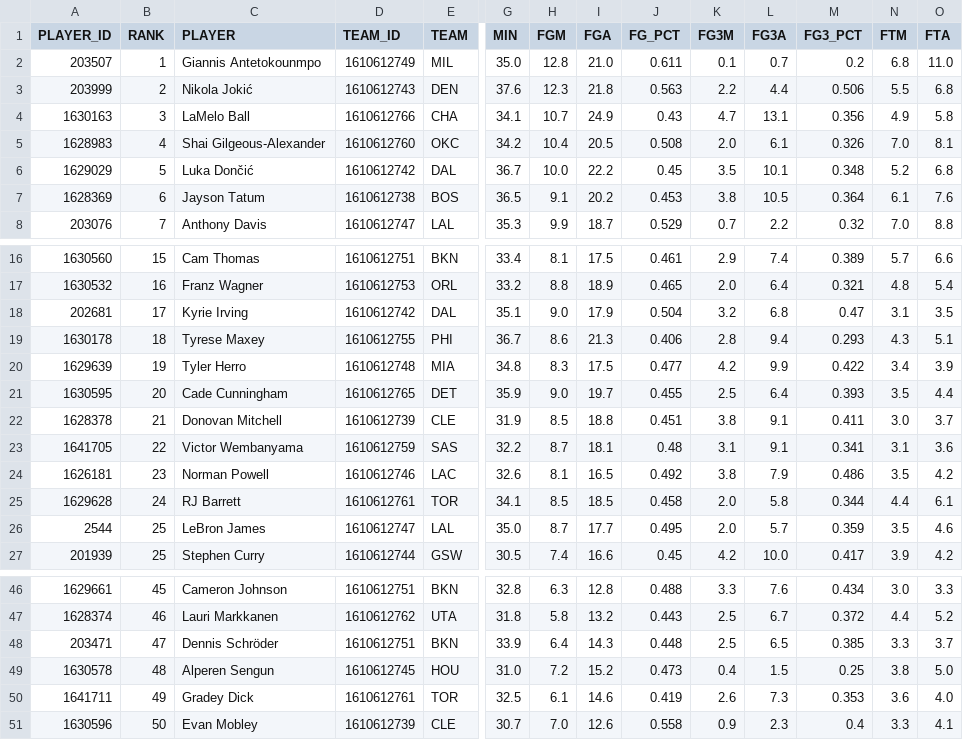
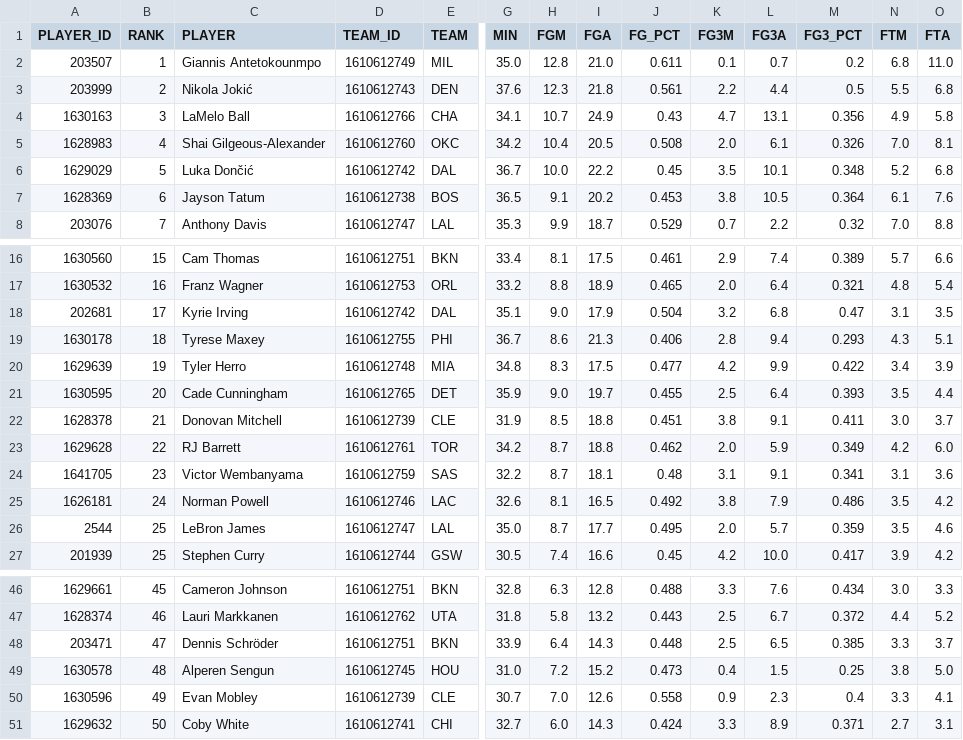
Before and after one commit to penborter/nba-data, a CSV file: data/dynamic/NBA_Leaders_PTS_PerGame.csv, drawn as a sheet; only a part is shown, gaps mark what is left out; removed rows and columns are numbered as before the commit, all else as after; rows hold the shown columns only; the diff covers the shown part only; the diff names each change by its address in the sheet, - before the commit and + after, or states it on an @@ line.

```diff
--- a/data/dynamic/NBA_Leaders_PTS_PerGame.csv
+++ b/data/dynamic/NBA_Leaders_PTS_PerGame.csv
-J3 (FG_PCT): 0.563
+J3 (FG_PCT): 0.561
-M3 (FG3_PCT): 0.506
+M3 (FG3_PCT): 0.5
+row 23: 1629628 | 22 | RJ Barrett | 1610612761 | TOR | 34.2 | 8.7 | 18.8 | 0.462 | 2.0 | 5.9 | 0.349 | 4.2 | 6.0
-B24 (RANK): 22
+B24 (RANK): 23
-B25 (RANK): 23
+B25 (RANK): 24
-row 25: 1629628 | 24 | RJ Barrett | 1610612761 | TOR | 34.1 | 8.5 | 18.5 | 0.458 | 2.0 | 5.8 | 0.344 | 4.4 | 6.1
-row 50: 1641711 | 49 | Gradey Dick | 1610612761 | TOR | 32.5 | 6.1 | 14.6 | 0.419 | 2.6 | 7.3 | 0.353 | 3.6 | 4.0
-B50 (RANK): 50
+B50 (RANK): 49
+row 51: 1629632 | 50 | Coby White | 1610612741 | CHI | 32.7 | 6.0 | 14.3 | 0.424 | 3.3 | 8.9 | 0.371 | 2.7 | 3.1
```
Also changed, not shown: 30 edited cells elsewhere in this file, data/dynamic/NBA_Leaders_AST_PerGame.csv, data/dynamic/NBA_Leaders_PTS_Totals.csv, 1 other file.
